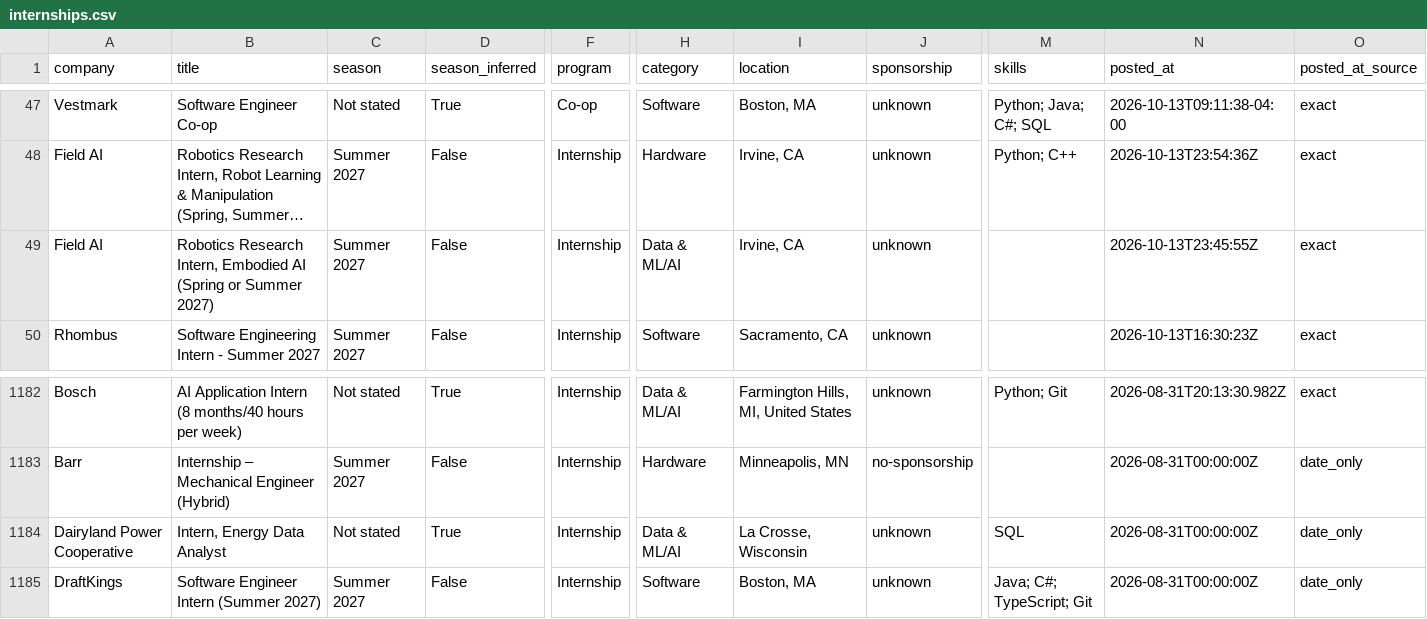
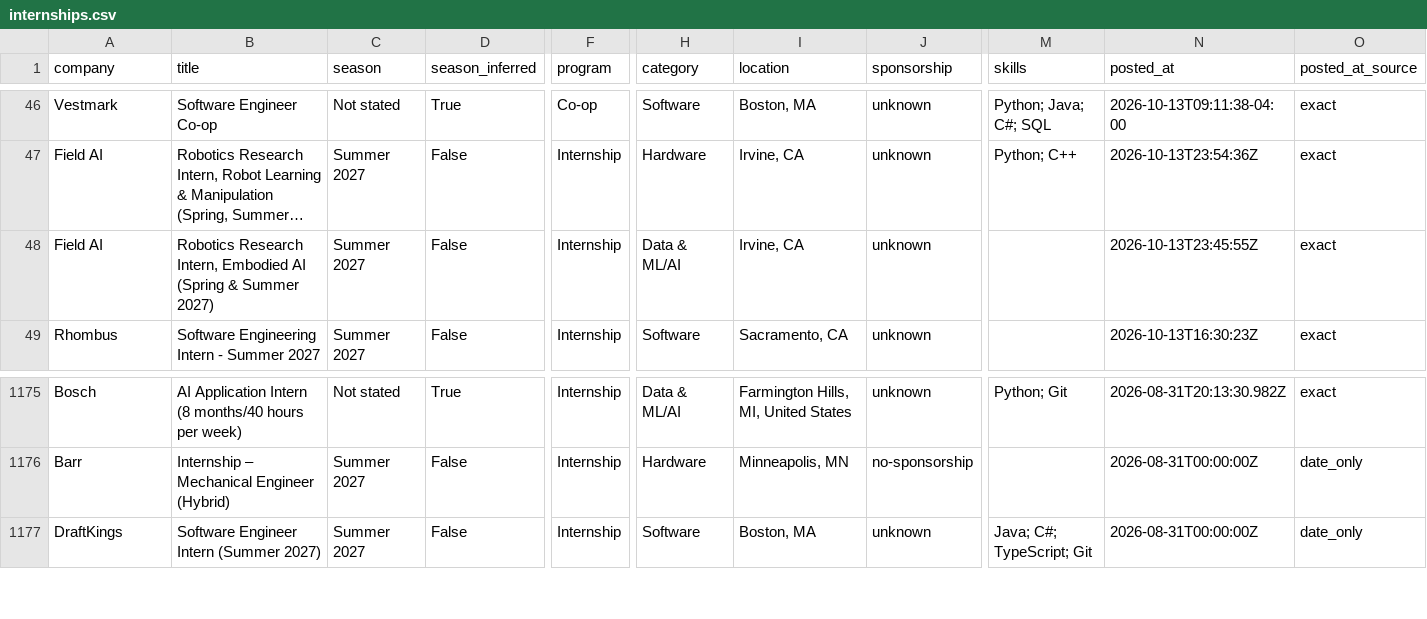
Before and after one commit to HeyIniHere/Automated-List-Of-Summer-2027-and-Fall-2026-MechEng-Internships, a CSV file: data/internships.csv, drawn as a sheet; only a part is shown, gaps mark what is left out; long unchanged cells end in …; removed rows and columns are numbered as before the commit, all else as after; rows hold the shown columns only; the diff covers the shown part only; the diff names each change by its address in the sheet, - before the commit and + after, or states it on an @@ line.

```diff
--- a/data/internships.csv
+++ b/data/internships.csv
-B48 (title): …AI (Spring or Summer 2027)
+B48 (title): …AI (Spring & Summer 2027)
-row 1184: Dairyland Power Cooperative | Intern, Energy Data Analyst | Not stated | True | Internship | Data & ML/AI | La Crosse, Wisconsin | unknown | SQL | 2026-08-31T00:00:00Z | date_only
```
Also changed, not shown: 3 added rows and 10 removed rows elsewhere in this file, docs/internships.csv, 15 other files.
